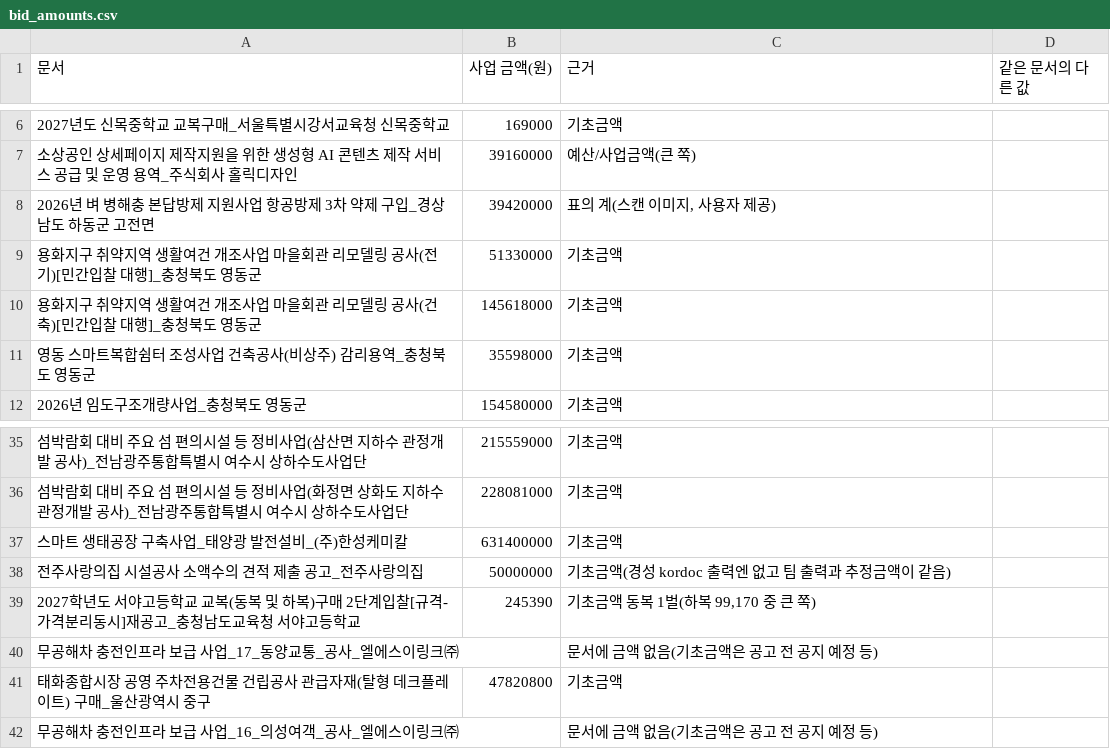
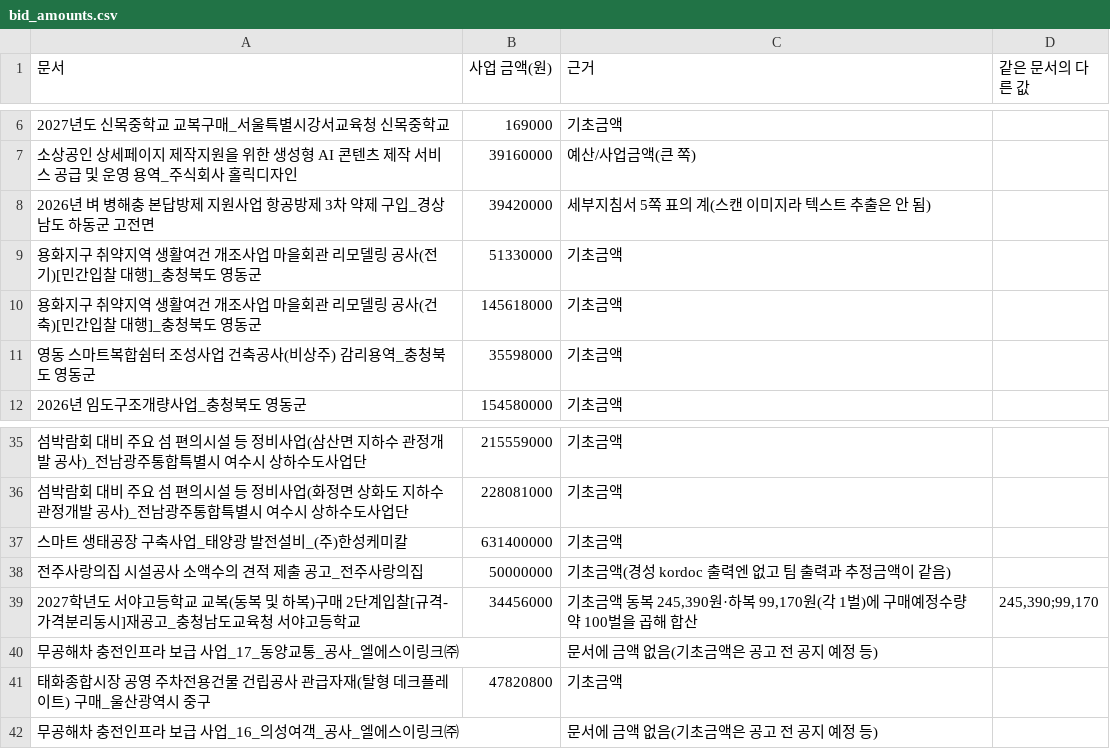
Before and after one commit to adover134/hierarchical-md-rag, a CSV file: eval_resources/bid_amounts.csv, drawn as a sheet; only a part is shown, gaps mark what is left out; the diff names each change by its address in the sheet, - before the commit and + after, or states it on an @@ line.

```diff
--- a/eval_resources/bid_amounts.csv
+++ b/eval_resources/bid_amounts.csv
-C8 (근거): 표의 계(스캔 이미지, 사용자 제공)
+C8 (근거): 세부지침서 5쪽 표의 계(스캔 이미지라 텍스트 추출은 안 됨)
-B39 (사업 금액(원)): 245390
+B39 (사업 금액(원)): 34456000
-C39 (근거): 기초금액 동복 1벌(하복 99,170 중 큰 쪽)
+C39 (근거): 기초금액 동복 245,390원·하복 99,170원(각 1벌)에 구매예정수량 약 100벌을 곱해 합산
-D39 (같은 문서의 다른 값): (empty)
+D39 (같은 문서의 다른 값): 245,390;99,170
```
